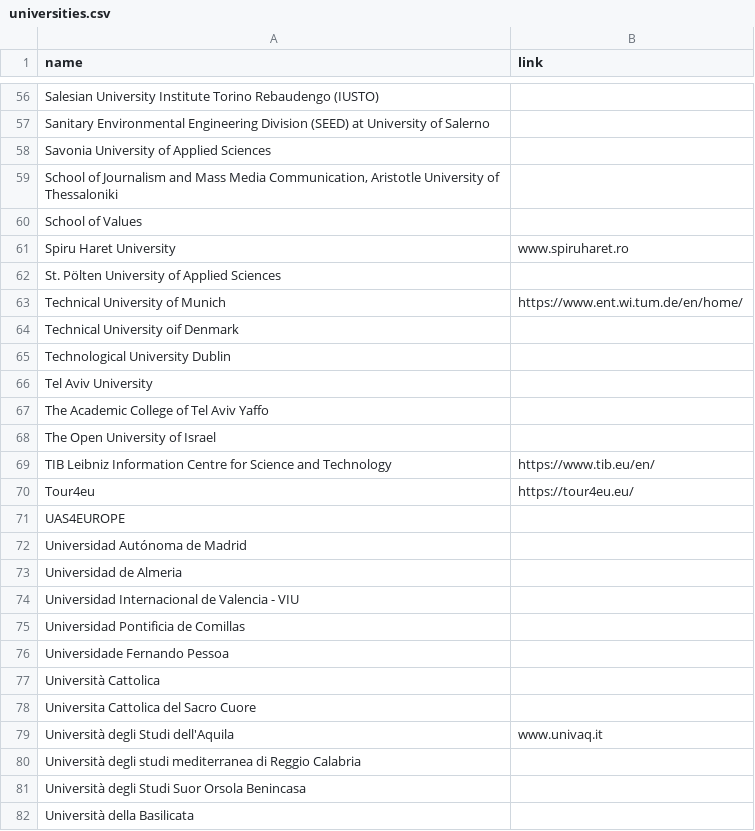
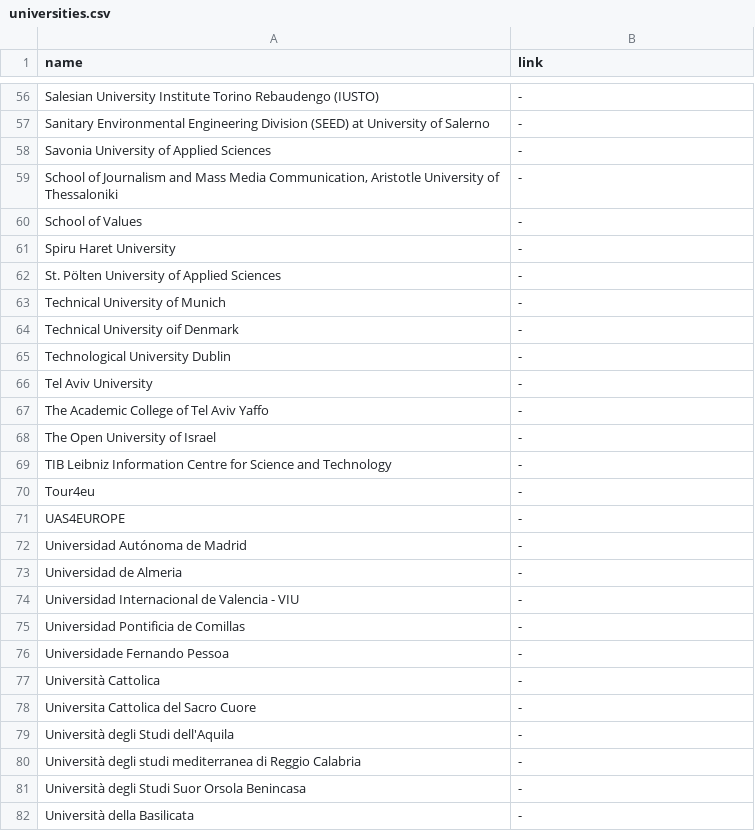
Before and after one commit to DanielSzym/euvsvirus-website, a CSV file: assets/scripts/universities.csv, drawn as a sheet; only a part is shown, gaps mark what is left out; the diff covers the shown part only; the diff names each change by its address in the sheet, - before the commit and + after, or states it on an @@ line.

```diff
--- a/assets/scripts/universities.csv
+++ b/assets/scripts/universities.csv
-B56:B60 (link): (empty)
+B56:B60 (link): -
-B61 (link): www.spiruharet.ro
+B61 (link): -
-B62 (link): (empty)
+B62 (link): -
-B63 (link): https://www.ent.wi.tum.de/en/home/
+B63 (link): -
-B64:B68 (link): (empty)
+B64:B68 (link): -
-B69 (link): https://www.tib.eu/en/
+B69 (link): -
-B70 (link): https://tour4eu.eu/
+B70 (link): -
-B71:B78 (link): (empty)
+B71:B78 (link): -
-B79 (link): www.univaq.it
+B79 (link): -
-B80:B82 (link): (empty)
+B80:B82 (link): -
```
Also changed, not shown: 88 edited cells elsewhere in this file, 6 other files.
